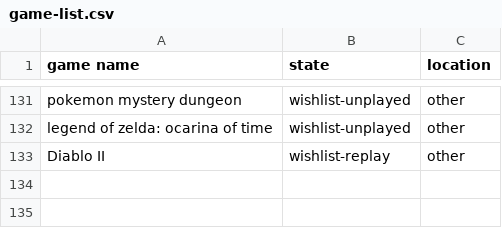
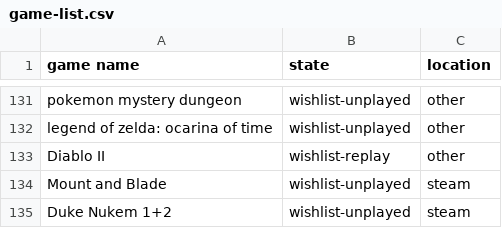
Before and after one commit to AntJanus/game-backlogger, a CSV file: game-list.csv, drawn as a sheet; only a part is shown, gaps mark what is left out; the diff names each change by its address in the sheet, - before the commit and + after, or states it on an @@ line.

Commit message:
New games

```diff
--- a/game-list.csv
+++ b/game-list.csv
+row 134: Mount and Blade | wishlist-unplayed | steam
+row 135: Duke Nukem 1+2 | wishlist-unplayed | steam
```
